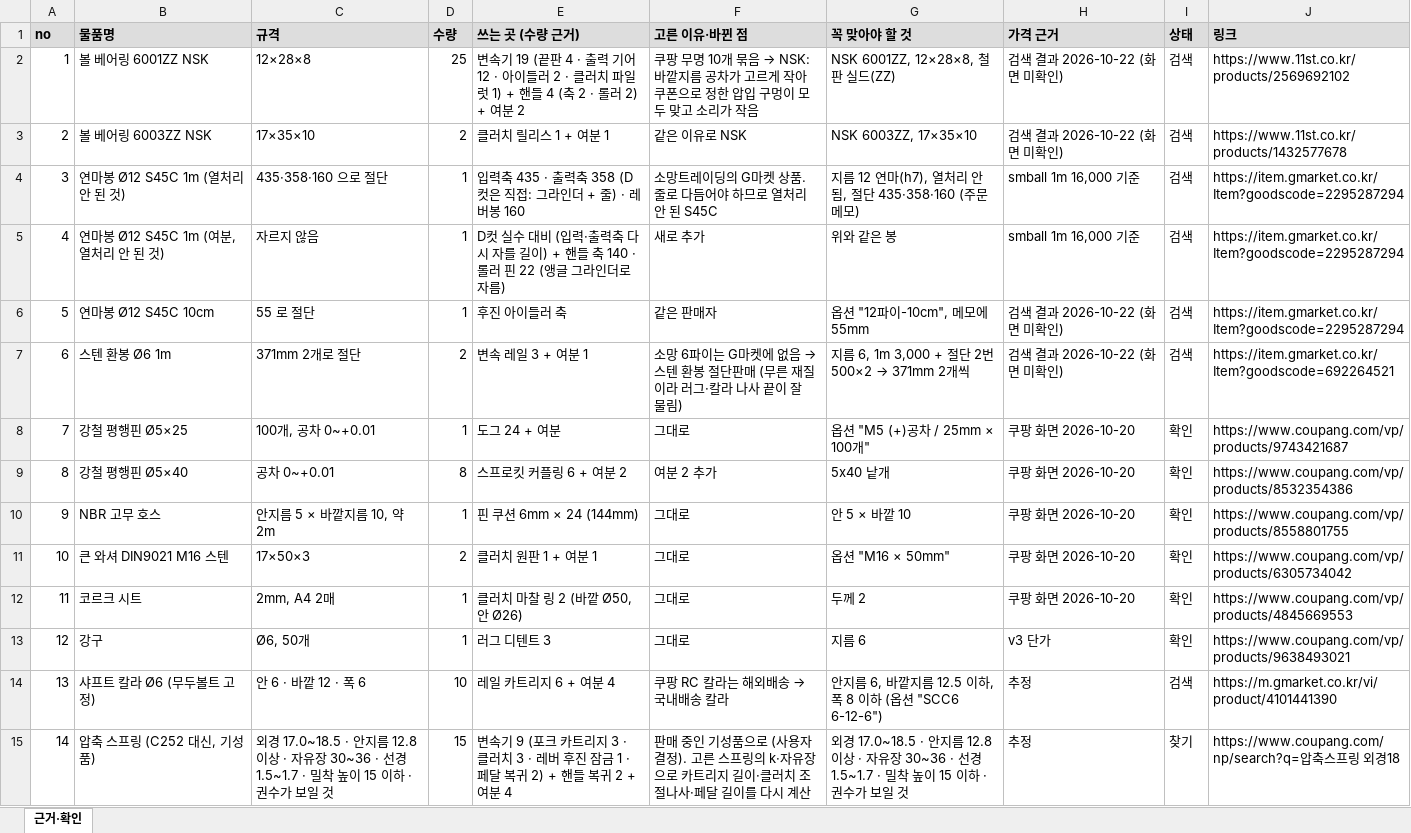
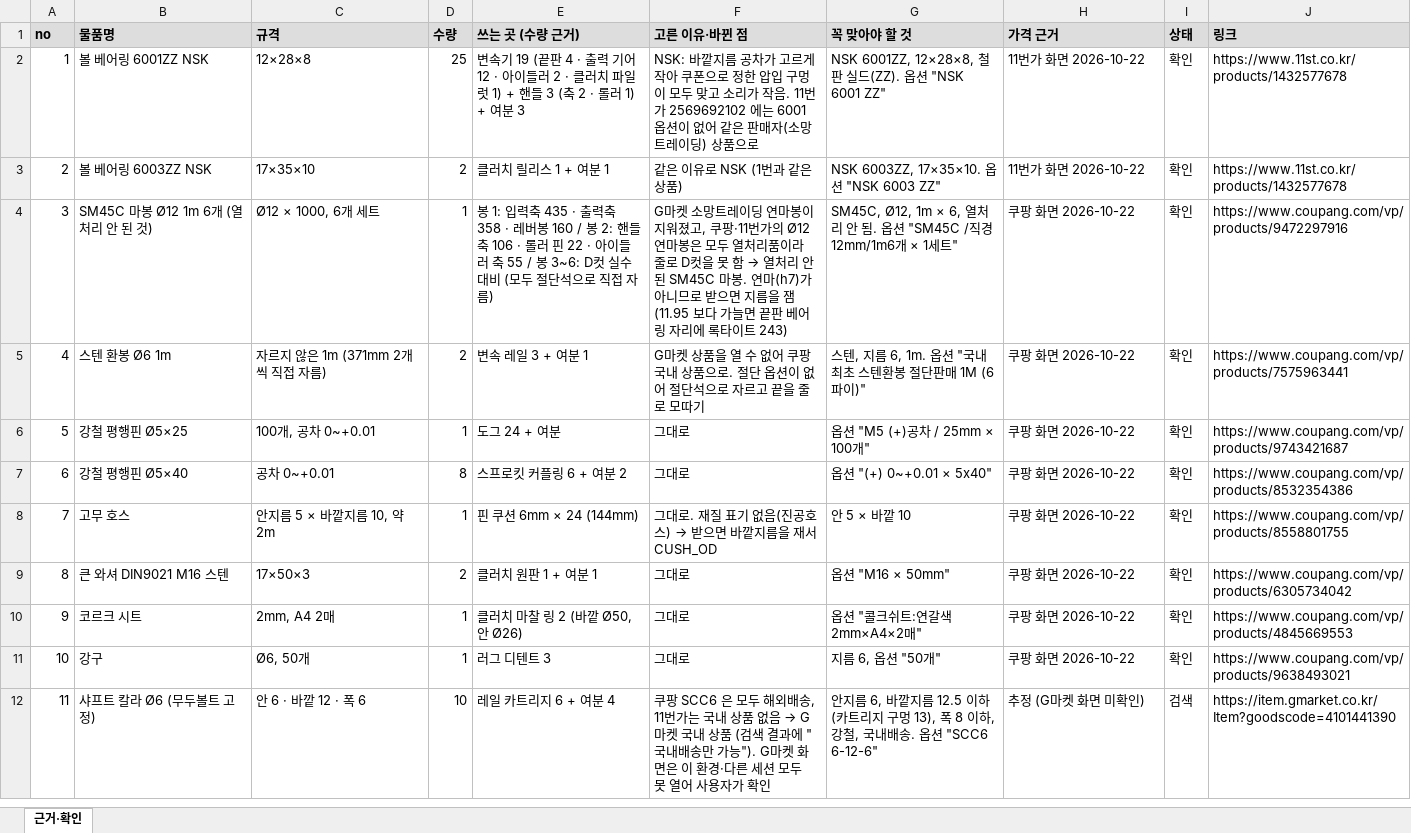
Before and after one commit to jang090623-alt/neo, an Excel workbook: v4/물품계획서_근거.xlsx, sheet 근거·확인, drawn as a sheet; only a part is shown; values as stored, in another font and other column widths than the file's, no borders; removed rows and columns are numbered as before the commit, all else as after; the diff covers the shown part only; the diff names each change by its address in the sheet, - before the commit and + after, or states it on an @@ line.

```diff
--- a/v4/물품계획서_근거.xlsx (sheet 근거·확인)
+++ b/v4/물품계획서_근거.xlsx (sheet 근거·확인)
-E2 (쓰는 곳 (수량 근거)): …+ 핸들 4 (축 2 · 롤러 2) + 여분 2
+E2 (쓰는 곳 (수량 근거)): …+ 핸들 3 (축 2 · 롤러 1) + 여분 3
@@ F2 (고른 이유·바뀐 점): 쿠팡 무명 10개 묶음 → NSK: 바깥지름 공차가 고르게 작아 쿠폰으로 정한 압입 구멍이 모두 맞고 소리가 작음 → NSK: 바깥지름 공차가 고르게 작아 쿠폰으로 정한 압입 구멍이 모두 맞고 소리가 작음. 11번가 2569692102 에는 6001 옵션이 없어 같은 판매자(소망트레이딩) 상품으로 @@
-G2 (꼭 맞아야 할 것): NSK 6001ZZ, 12×28×8, 철판 실드(ZZ)
+G2 (꼭 맞아야 할 것): NSK 6001ZZ, 12×28×8, 철판 실드(ZZ). 옵션 "NSK 6001 ZZ"
-H2:H3 (가격 근거): 검색 결과 2026-10-22 (화면 미확인)
+H2:H3 (가격 근거): 11번가 화면 2026-10-22
-I2:I3 (상태): 검색
+I2:I3 (상태): 확인
-J2 (링크): https://www.11st.co.kr/products/2569692102
+J2 (링크): https://www.11st.co.kr/products/1432577678
-F3 (고른 이유·바뀐 점): 같은 이유로 NSK
+F3 (고른 이유·바뀐 점): 같은 이유로 NSK (1번과 같은 상품)
-G3 (꼭 맞아야 할 것): NSK 6003ZZ, 17×35×10
+G3 (꼭 맞아야 할 것): NSK 6003ZZ, 17×35×10. 옵션 "NSK 6003 ZZ"
-row 4: 3 | 연마봉 Ø12 S45C 1m (열처리 안 된 것) | 435·358·160 으로 절단 | 1 | 입력축 435 · 출력축 358 (D컷은 직접: 그라인더 + 줄) · 레버봉 160 | 소망트레이딩의 G마켓 상품. 줄로 다듬어야 하므로 열처리 안 된 S45C | 지름 12 연마(h7), 열처리 안 됨, 절단 435·358·160 (주문 메모) | smball 1m 16,000 기준 | 검색 | https://item.gmarket.co.kr/Item?goodscode=2295287294
-row 5: 4 | 연마봉 Ø12 S45C 1m (여분, 열처리 안 된 것) | 자르지 않음 | 1 | D컷 실수 대비 (입력·출력축 다시 자를 길이) + 핸들 축 140 · 롤러 핀 22 (앵글 그라인더로 자름) | 새로 추가 | 위와 같은 봉 | smball 1m 16,000 기준 | 검색 | https://item.gmarket.co.kr/Item?goodscode=2295287294
-row 6: 5 | 연마봉 Ø12 S45C 10cm | 55 로 절단 | 1 | 후진 아이들러 축 | 같은 판매자 | 옵션 "12파이-10cm", 메모에 55mm | 검색 결과 2026-10-22 (화면 미확인) | 검색 | https://item.gmarket.co.kr/Item?goodscode=2295287294
+row 4: 3 | SM45C 마봉 Ø12 1m 6개 (열처리 안 된 것) | Ø12 × 1000, 6개 세트 | 1 | 봉 1: 입력축 435 · 출력축 358 · 레버봉 160 / 봉 2: 핸들 축 106 · 롤러 핀 22 · 아이들러 축 55 / 봉 3~6: D컷 실수 대비 (모두 절단석으로 직접 자름) | G마켓 소망트레이딩 연마봉이 지워졌고, 쿠팡·11번가의 Ø12 연마봉은 모두 열처리품이라 줄로 D컷을 못 함 → 열처리 안 된 SM45C 마봉. 연마(h7)가 아니므로 받으면 지름을 잼 (11.95 보다 가늘면 끝판 베어링 자리에 록타이트 243) | SM45C, Ø12, 1m × 6, 열처리 안 됨. 옵션 "SM45C /직경12mm/1m6개 × 1세트" | 쿠팡 화면 2026-10-22 | 확인 | https://www.coupang.com/vp/products/9472297916
@@ column A (no) renumbered between rows 5 and 27 @@
-C5 (규격): 371mm 2개로 절단
+C5 (규격): 자르지 않은 1m (371mm 2개씩 직접 자름)
@@ F5 (고른 이유·바뀐 점): 소망 6파이는 G마켓에 없음 → 스텐 환봉 절단판매 (무른 재질이라 러그·칼라 나사 끝이 잘 물림) → G마켓 상품을 열 수 없어 쿠팡 국내 상품으로. 절단 옵션이 없어 절단석으로 자르고 끝을 줄로 모따기 @@
@@ G5 (꼭 맞아야 할 것): 지름 6, 1m 3,000 + 절단 2번 500×2 → 371mm 2개씩 → 스텐, 지름 6, 1m. 옵션 "국내최초 스텐환봉 절단판매 1M (6파이)" @@
-H5 (가격 근거): 검색 결과 2026-10-22 (화면 미확인)
+H5 (가격 근거): 쿠팡 화면 2026-10-22
-I5 (상태): 검색
+I5 (상태): 확인
-J5 (링크): https://item.gmarket.co.kr/Item?goodscode=692264521
+J5 (링크): https://www.coupang.com/vp/products/7575963441
-H6:H10 (가격 근거): 쿠팡 화면 2026-10-20
+H6:H10 (가격 근거): 쿠팡 화면 2026-10-22
-F7 (고른 이유·바뀐 점): 여분 2 추가
+F7 (고른 이유·바뀐 점): 그대로
-G7 (꼭 맞아야 할 것): 5x40 낱개
+G7 (꼭 맞아야 할 것): 옵션 "(+) 0~+0.01 × 5x40"
-B8 (물품명): NBR 고무 호스
+B8 (물품명): 고무 호스
@@ F8 (고른 이유·바뀐 점): 그대로 → 그대로. 재질 표기 없음(진공호스) → 받으면 바깥지름을 재서 CUSH_OD @@
-G10 (꼭 맞아야 할 것): 두께 2
+G10 (꼭 맞아야 할 것): 옵션 "콜크쉬트:연갈색 2mm×A4×2매"
-G11 (꼭 맞아야 할 것): 지름 6
+G11 (꼭 맞아야 할 것): 지름 6, 옵션 "50개"
-H11 (가격 근거): v3 단가
+H11 (가격 근거): 쿠팡 화면 2026-10-22
@@ F12 (고른 이유·바뀐 점): 쿠팡 RC 칼라는 해외배송 → 국내배송 칼라 → 쿠팡 SCC6 은 모두 해외배송, 11번가는 국내 상품 없음 → G마켓 국내 상품 (검색 결과에 "국내배송만 가능"). G마켓 화면은 이 환경·다른 세션 모두 못 열어 사용자가 확인 @@
-G12 (꼭 맞아야 할 것): …12.5 이하, 폭 8 이하 (옵션 "SCC6 6-12-6")
+G12 (꼭 맞아야 할 것): …12.5 이하 (카트리지 구멍 13), 폭 8 이하, 강철, 국내배송. 옵션 "SCC6 6-12-6"
-H12 (가격 근거): 추정
+H12 (가격 근거): 추정 (G마켓 화면 미확인)
-J12 (링크): https://m.gmarket.co.kr/vi/product/4101441390
+J12 (링크): https://item.gmarket.co.kr/Item?goodscode=4101441390
-row 15: 14 | 압축 스프링 (C252 대신, 기성품) | 외경 17.0~18.5 · 안지름 12.8 이상 · 자유장 30~36 · 선경 1.5~1.7 · 밀착 높이 15 이하 · 권수가 보일 것 | 15 | 변속기 9 (포크 카트리지 3 · 클러치 3 · 레버 후진 잠금 1 · 페달 복귀 2) + 핸들 복귀 2 + 여분 4 | 판매 중인 기성품으로 (사용자 결정). 고른 스프링의 k·자유장으로 카트리지 길이·클러치 조절나사·페달 길이를 다시 계산 | 외경 17.0~18.5 · 안지름 12.8 이상 · 자유장 30~36 · 선경 1.5~1.7 · 밀착 높이 15 이하 · 권수가 보일 것 | 추정 | 찾기 | https://www.coupang.com/np/search?q=압축스프링 외경18
```
Also changed, not shown: other rows of this sheet, v4/창체_물품계획서_RPM.xlsx, 26 other files.
